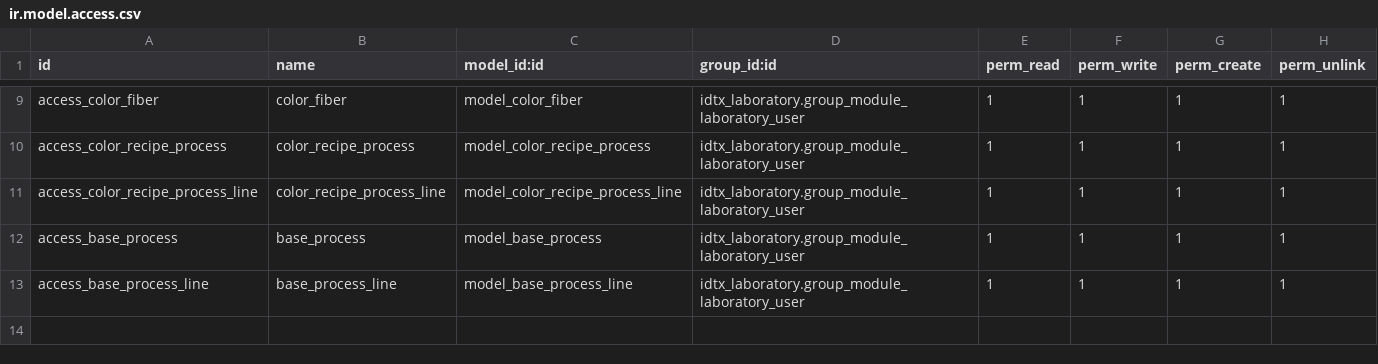
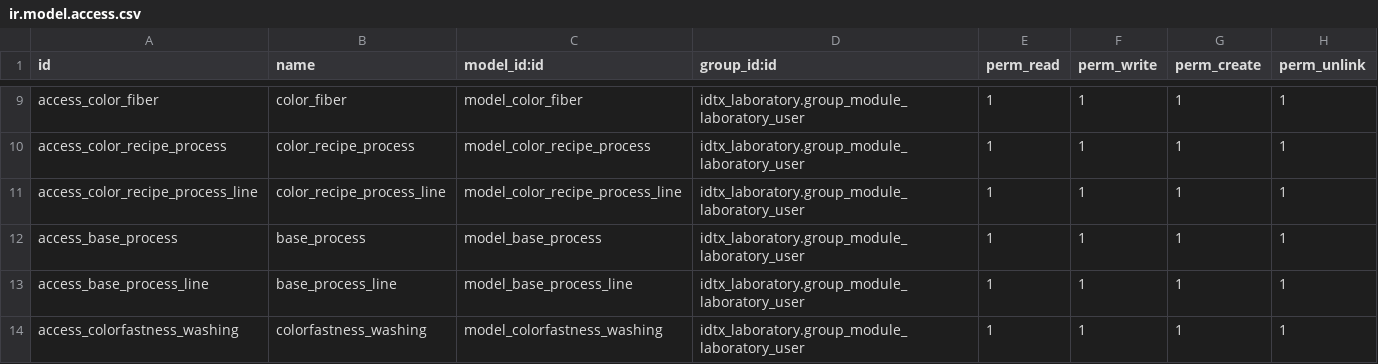
Before and after one commit to perucodex/idetex, a CSV file: idtx_laboratory/security/ir.model.access.csv, drawn as a sheet; only a part is shown, gaps mark what is left out; the diff names each change by its address in the sheet, - before the commit and + after, or states it on an @@ line.

```diff
--- a/idtx_laboratory/security/ir.model.access.csv
+++ b/idtx_laboratory/security/ir.model.access.csv
+row 14: access_colorfastness_washing | colorfastness_washing | model_colorfastness_washing | idtx_laboratory.group_module_laboratory_user | 1 | 1 | 1 | 1
```
Also changed, not shown: idtx_product_development/security/ir.model.access.csv, 34 other files.
